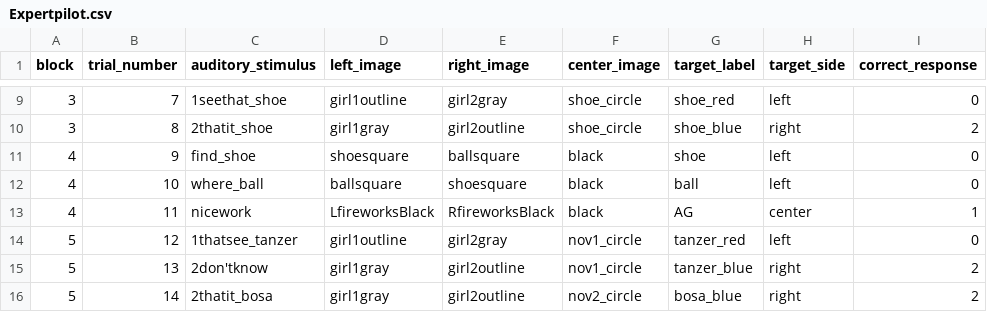
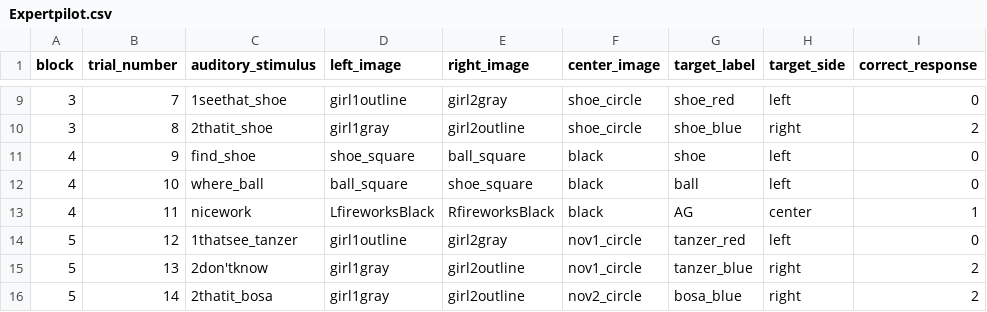
Before and after one commit to aesimon2/aesimon2.github.io, a CSV file: expert/orders/Expertpilot.csv, drawn as a sheet; only a part is shown, gaps mark what is left out; the diff names each change by its address in the sheet, - before the commit and + after, or states it on an @@ line.

Commit message:
Update Order

```diff
--- a/expert/orders/Expertpilot.csv
+++ b/expert/orders/Expertpilot.csv
-D11 (left_image): shoesquare
+D11 (left_image): shoe_square
-E11 (right_image): ballsquare
+E11 (right_image): ball_square
-D12 (left_image): ballsquare
+D12 (left_image): ball_square
-E12 (right_image): shoesquare
+E12 (right_image): shoe_square
```
